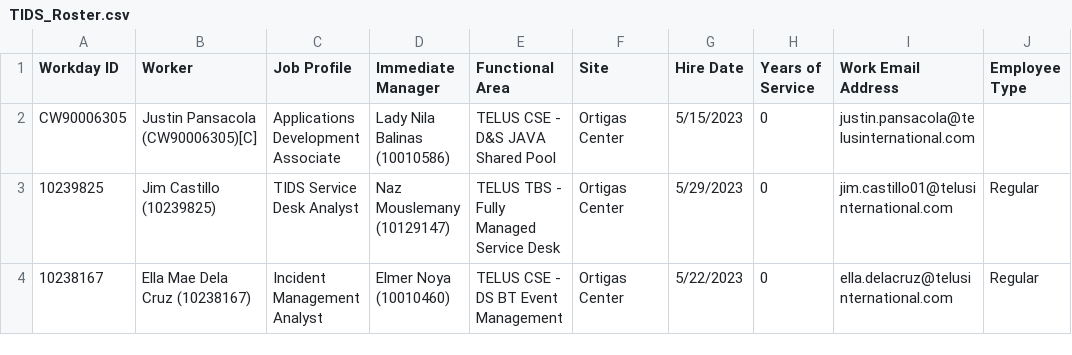
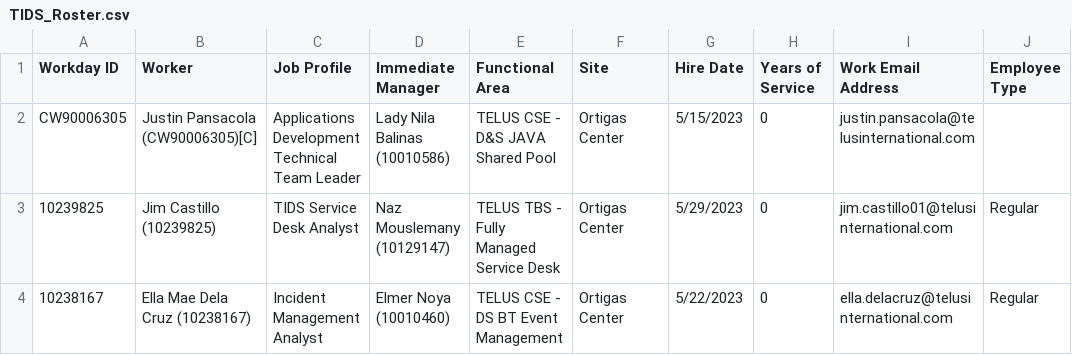
Before and after one commit to TIP-Internal-Project/tids-engagement-web-app, a CSV file: src/assets/files/TIDS_Roster.csv, drawn as a sheet; only a part is shown; the diff names each change by its address in the sheet, - before the commit and + after, or states it on an @@ line.

```diff
--- a/src/assets/files/TIDS_Roster.csv
+++ b/src/assets/files/TIDS_Roster.csv
-C2 (Job Profile): Applications Development Associate
+C2 (Job Profile): Applications Development Technical Team Leader
```
Also changed, not shown: 1 other file.
